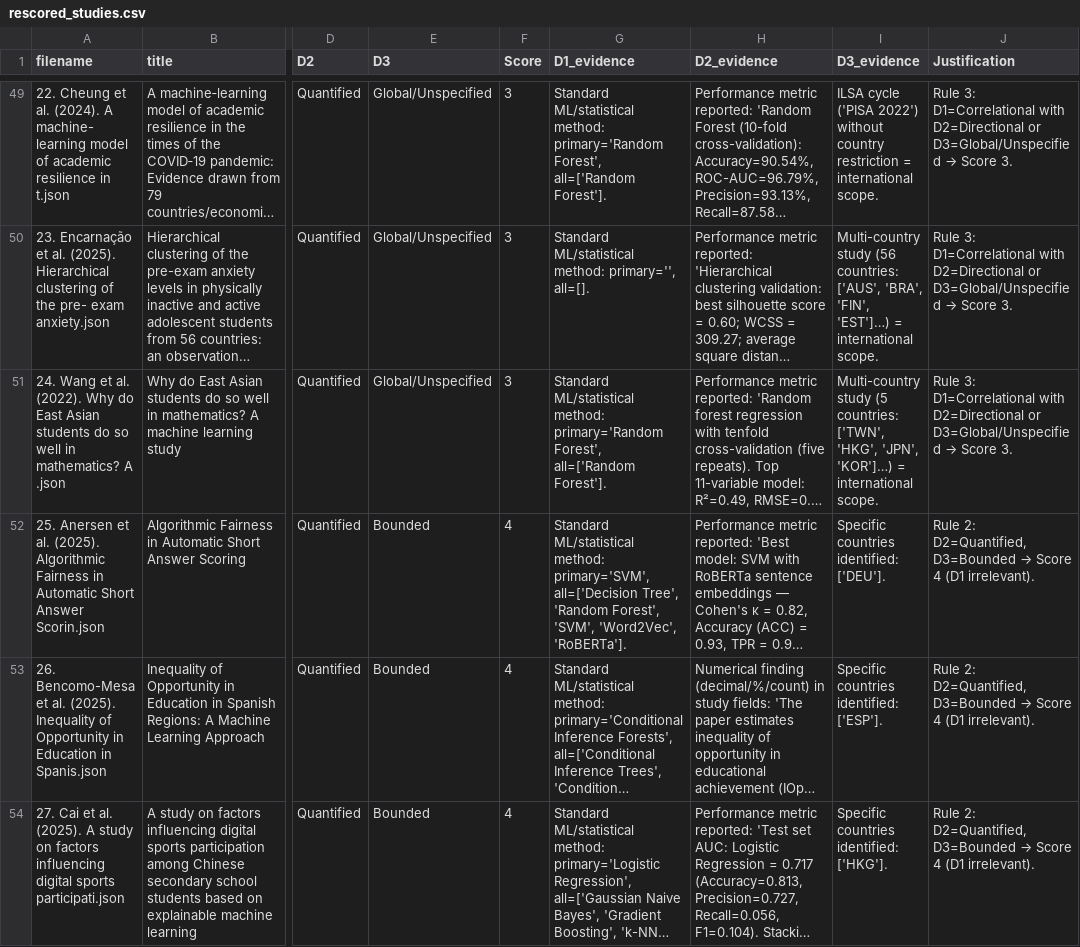
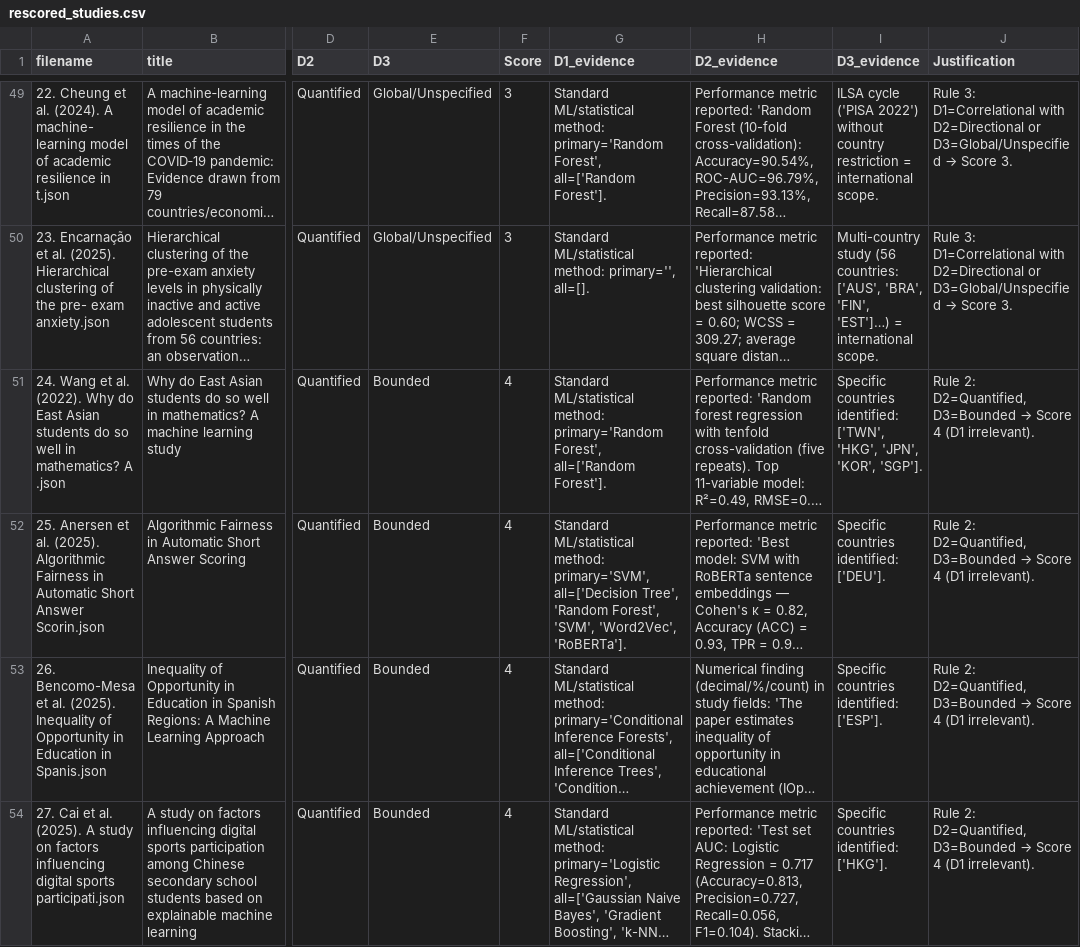
Before and after one commit to dedemerve/ILSA-Survey-Analysis, a CSV file: rescored_studies.csv, drawn as a sheet; only a part is shown, gaps mark what is left out; long unchanged cells end in …; the diff covers the shown part only; the diff names each change by its address in the sheet, - before the commit and + after, or states it on an @@ line.

```diff
--- a/rescored_studies.csv
+++ b/rescored_studies.csv
-E51 (D3): Global/Unspecified
+E51 (D3): Bounded
-F51 (Score): 3
+F51 (Score): 4
-I51 (D3_evidence): Multi-country study (5 countries: ['TWN', 'HKG', 'JPN', 'KOR']…) = international scope.
+I51 (D3_evidence): Specific countries identified: ['TWN', 'HKG', 'JPN', 'KOR', 'SGP'].
@@ J51 (Justification): Rule 3: D1=Correlational with D2=Directional or D3=Global/Unspecified → Score 3. → Rule 2: D2=Quantified, D3=Bounded → Score 4 (D1 irrelevant). @@
```
Also changed, not shown: 46 edited cells elsewhere in this file, 2 other files.
